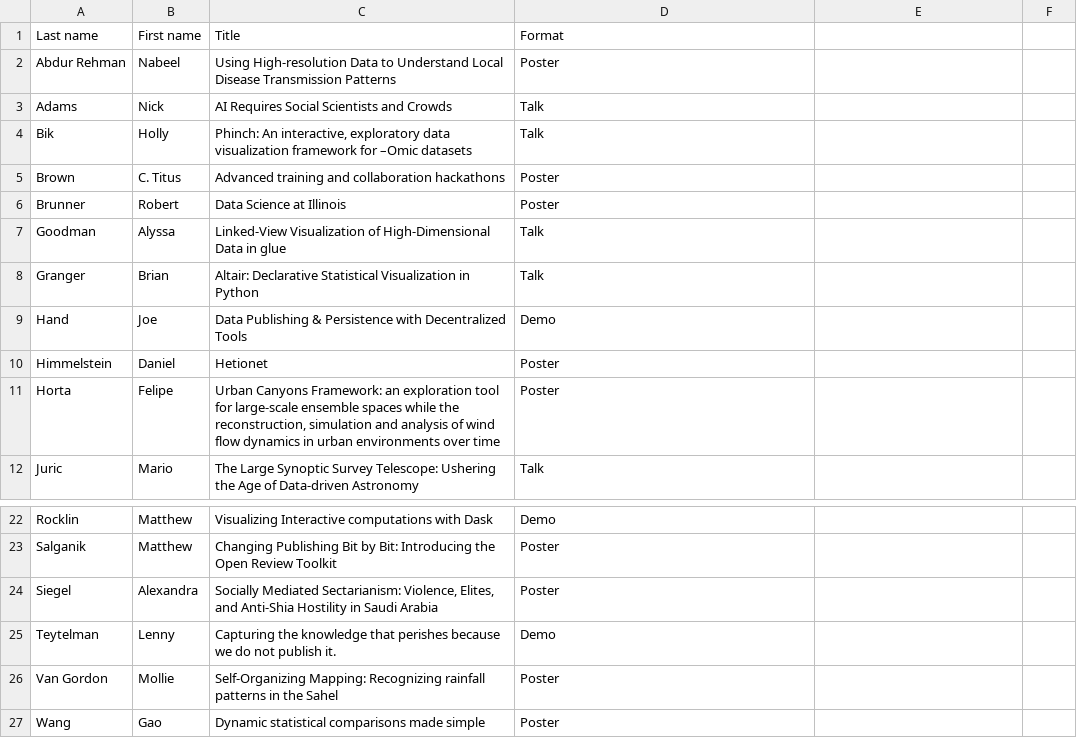
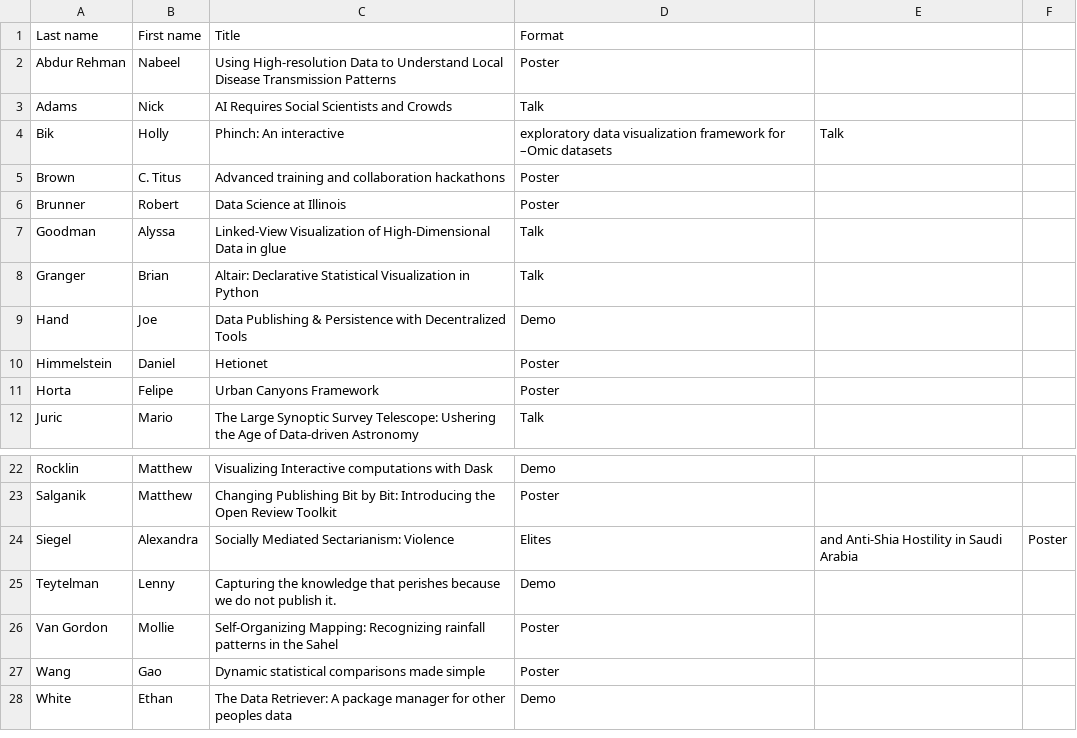
Before and after one commit to DDD-Moore/dse, a CSV file: demo-poster-talk-list.csv, drawn as a sheet; only a part is shown, gaps mark what is left out; the shorter side is filled out with more unchanged rows.

Commit message:
remove quotes

```diff
--- a/demo-poster-talk-list.csv
+++ b/demo-poster-talk-list.csv
@@ -3,3 +3,3 @@ Abdur Rehman,Nabeel,Using High-resolution Data to Understand Local Disease Trans
 Adams,Nick,AI Requires Social Scientists and Crowds,Talk
-Bik,Holly,"Phinch: An interactive, exploratory data visualization framework for –Omic datasets",Talk
+Bik,Holly,Phinch: An interactive, exploratory data visualization framework for –Omic datasets,Talk
 Brown,C. Titus,Advanced training and collaboration hackathons,Poster
@@ -10,3 +10,3 @@ Hand,Joe,Data Publishing & Persistence with Decentralized Tools,Demo
 Himmelstein,Daniel,Hetionet,Poster
-Horta,Felipe,"Urban Canyons Framework: an exploration tool for large-scale ensemble spaces while the reconstruction, simulation and analysis of wind flow dynamics in urban environments over time",Poster
+Horta,Felipe,Urban Canyons Framework,Poster
 Juric,Mario,The Large Synoptic Survey Telescope: Ushering the Age of Data-driven Astronomy,Talk
@@ -23,3 +23,3 @@ Rocklin,Matthew,Visualizing Interactive computations with Dask,Demo
 Salganik,Matthew,Changing Publishing Bit by Bit: Introducing the Open Review Toolkit,Poster
-Siegel,Alexandra,"Socially Mediated Sectarianism: Violence, Elites, and Anti-Shia Hostility in Saudi Arabia",Poster
+Siegel,Alexandra,Socially Mediated Sectarianism: Violence, Elites, and Anti-Shia Hostility in Saudi Arabia,Poster
 Teytelman,Lenny,Capturing the knowledge that perishes because we do not publish it.,Demo
```
